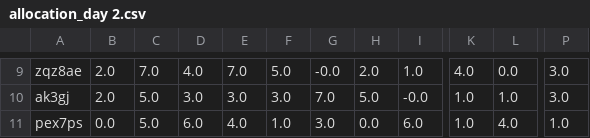
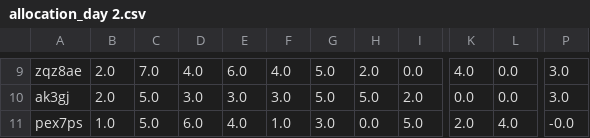
Before and after one commit to HAI-lab-UVA/AI4G, a CSV file: decision/Data/allocation_day 2.csv, drawn as a sheet; only a part is shown, gaps mark what is left out; the diff covers the shown part only; the diff names each change by its address in the sheet, - before the commit and + after, or states it on an @@ line.

```diff
--- a/decision/Data/allocation_day 2.csv
+++ b/decision/Data/allocation_day 2.csv
-E9: 7.0
+E9: 6.0
-F9: 5.0
+F9: 4.0
-G9: -0.0
+G9: 5.0
-I9: 1.0
+I9: 0.0
-G10: 7.0
+G10: 5.0
-I10: -0.0
+I10: 2.0
-K10: 1.0
+K10: 0.0
-L10: 1.0
+L10: 0.0
-B11: 0.0
+B11: 1.0
-I11: 6.0
+I11: 5.0
-K11: 1.0
+K11: 2.0
-P11: 1.0
+P11: -0.0
```
Also changed, not shown: 31 edited cells elsewhere in this file, decision/Data/allocation_day 10.csv, decision/Data/allocation_day 11.csv, 12 other files.
